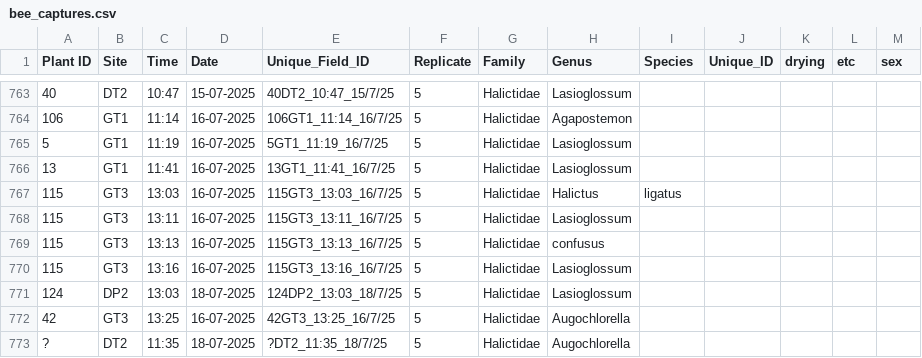
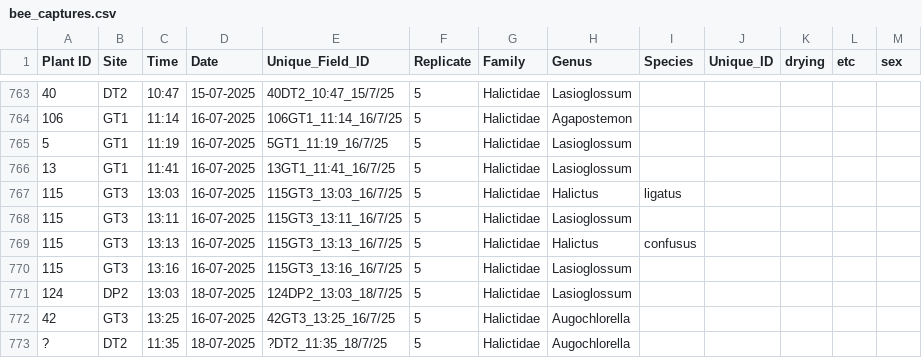
Before and after one commit to Audrey-netizen/turbpe, a CSV file: spreadsheets/bee_captures.csv, drawn as a sheet; only a part is shown, gaps mark what is left out.

```diff
--- a/spreadsheets/bee_captures.csv
+++ b/spreadsheets/bee_captures.csv
@@ -768,3 +768,3 @@ Plant ID,Site,Time,Date,Unique_Field_ID,Replicate,Family,Genus,Species,Unique_ID
 115,GT3,13:11,16-07-2025,115GT3_13:11_16/7/25,5,Halictidae,Lasioglossum,,,,,
-115,GT3,13:13,16-07-2025,115GT3_13:13_16/7/25,5,Halictidae,confusus,,,,,
+115,GT3,13:13,16-07-2025,115GT3_13:13_16/7/25,5,Halictidae,Halictus,confusus,,,,
 115,GT3,13:16,16-07-2025,115GT3_13:16_16/7/25,5,Halictidae,Lasioglossum,,,,,
```
Also changed, not shown: 6 other files.
